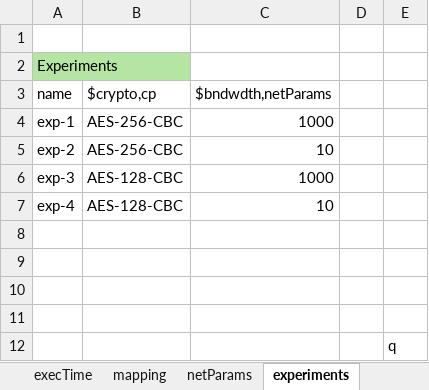
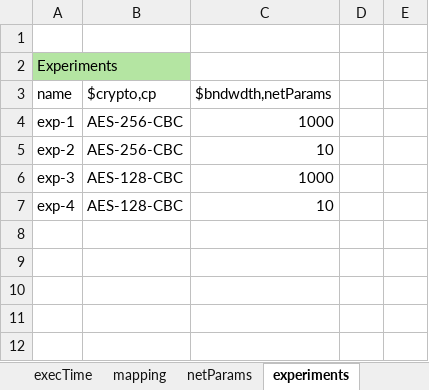
Before and after one commit to ITI/pcesbld, an Excel workbook: xlsxPCES/examples/embedded-model-exp.xlsx, sheet experiments, drawn as a sheet; values as stored, in another font and other column widths than the file's, no borders; the diff names each change by its address in the sheet, - before the commit and + after, or states it on an @@ line.

```diff
--- a/xlsxPCES/examples/embedded-model-exp.xlsx (sheet experiments)
+++ b/xlsxPCES/examples/embedded-model-exp.xlsx (sheet experiments)
-row 8: (empty)
-row 9: (empty)
-row 10: (empty)
-row 11: (empty)
-row 12:  |  |  |  | q
```
Also changed, not shown: 7 other files.
